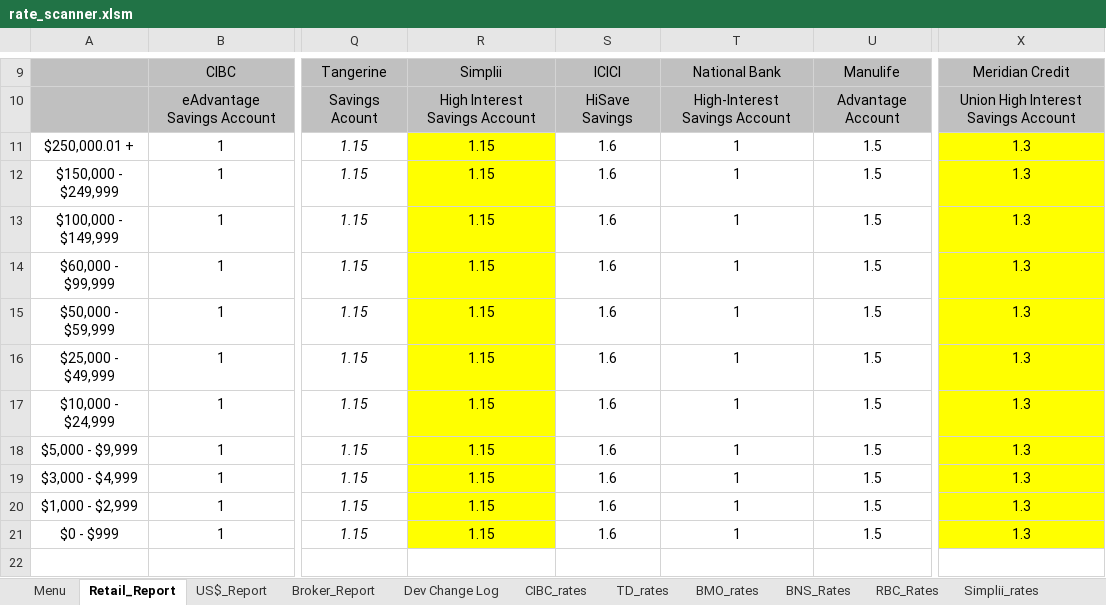
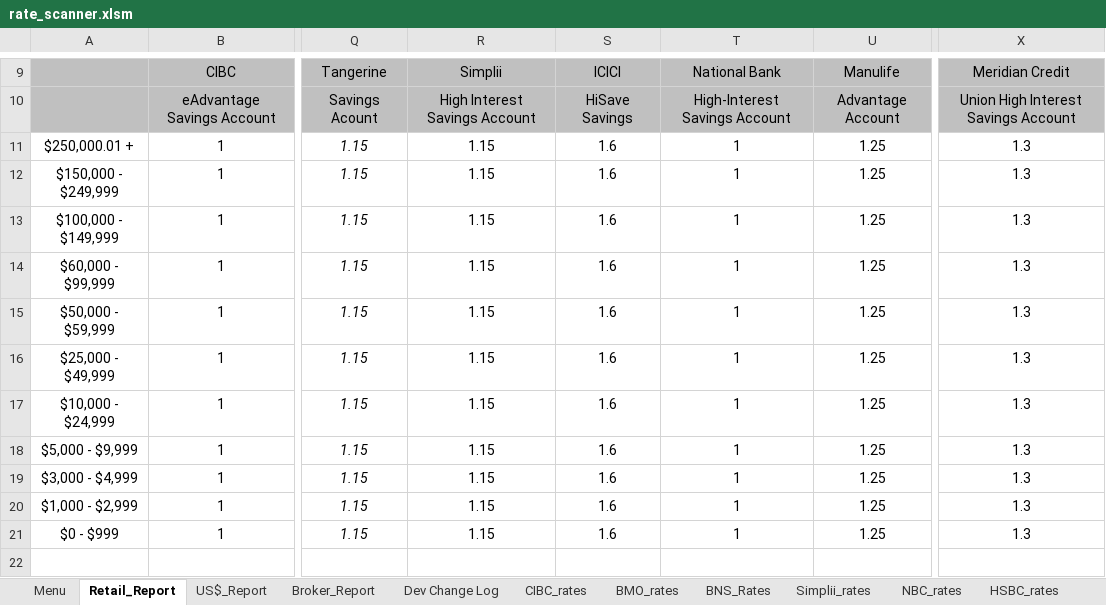
Before and after one commit to Strathhardie/Competitive-Tracker-Public, an Excel workbook: Rate Scanner/rate_scanner.xlsm, sheet Retail_Report, drawn as a sheet; only a part is shown, gaps mark what is left out; values as stored, in another font and other column widths than the file's, no borders; charts and pictures not drawn; the diff names each change by its address in the sheet, - before the commit and + after, or states it on an @@ line.

```diff
--- a/Rate Scanner/rate_scanner.xlsm (sheet Retail_Report)
+++ b/Rate Scanner/rate_scanner.xlsm (sheet Retail_Report)
-R11:R21 fill: #FFFF00
+R11:R21 fill: none
-U11:U21: 1.5
+U11:U21: 1.25
-X11:X21 fill: #FFFF00
+X11:X21 fill: none
```
Also changed, not shown: sheet Menu, sheet US$_Report, sheet Broker_Report, sheet Manulife_rates, sheet RBC_Rates, sheet B2B_rates, other sheet tabs, charts or pictures.
